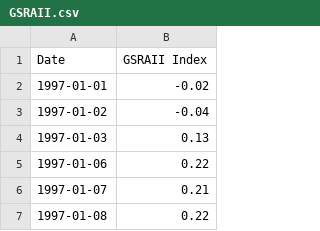
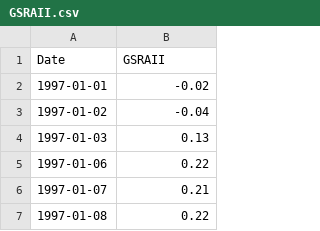
Before and after one commit to renatoreggiani/RiskAI, a CSV file: dados/GSRAII.csv, drawn as a sheet; only a part is shown.

```diff
--- a/dados/GSRAII.csv
+++ b/dados/GSRAII.csv
@@ -1,2 +1,2 @@
-Date,GSRAII Index
+Date,GSRAII
 1997-01-01,-0.02
```
Also changed, not shown: 6 other files.
